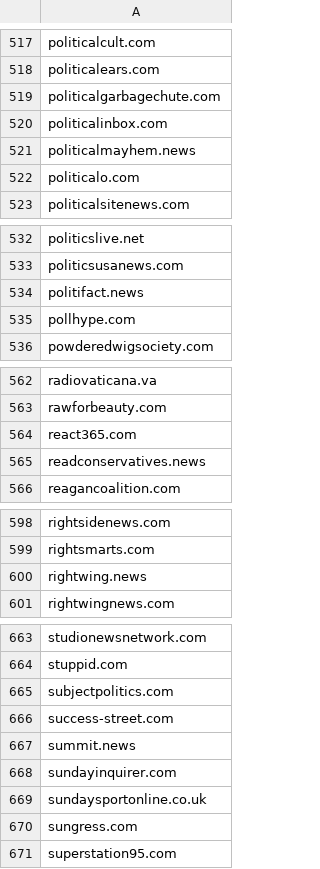
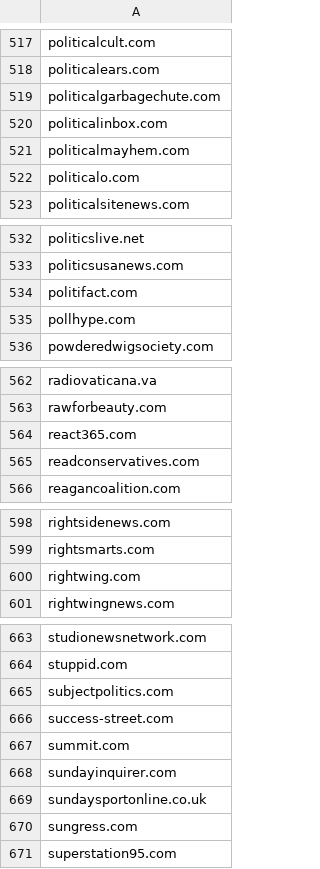
Before and after one commit to scm007/news-domain-blocking, a CSV file: block_lists/cloudfare4_deduped.csv, drawn as a sheet; only a part is shown, gaps mark what is left out; the diff covers the shown part only.

```diff
--- a/block_lists/cloudfare4_deduped.csv
+++ b/block_lists/cloudfare4_deduped.csv
@@ -520,3 +520,3 @@ politicalgarbagechute.com,
 politicalinbox.com,
-politicalmayhem.news,
+politicalmayhem.com,
 politicalo.com,
@@ -533,3 +533,3 @@ politicslive.net,
 politicsusanews.com,
-politifact.news,
+politifact.com,
 pollhype.com,
@@ -564,3 +564,3 @@ rawforbeauty.com,
 react365.com,
-readconservatives.news,
+readconservatives.com,
 reagancoalition.com,
@@ -599,3 +599,3 @@ rightsidenews.com,
 rightsmarts.com,
-rightwing.news,
+rightwing.com,
 rightwingnews.com,
@@ -666,3 +666,3 @@ subjectpolitics.com,
 success-street.com,
-summit.news,
+summit.com,
 sundayinquirer.com,
```
Also changed, not shown: 6 edited cells elsewhere in this file.
